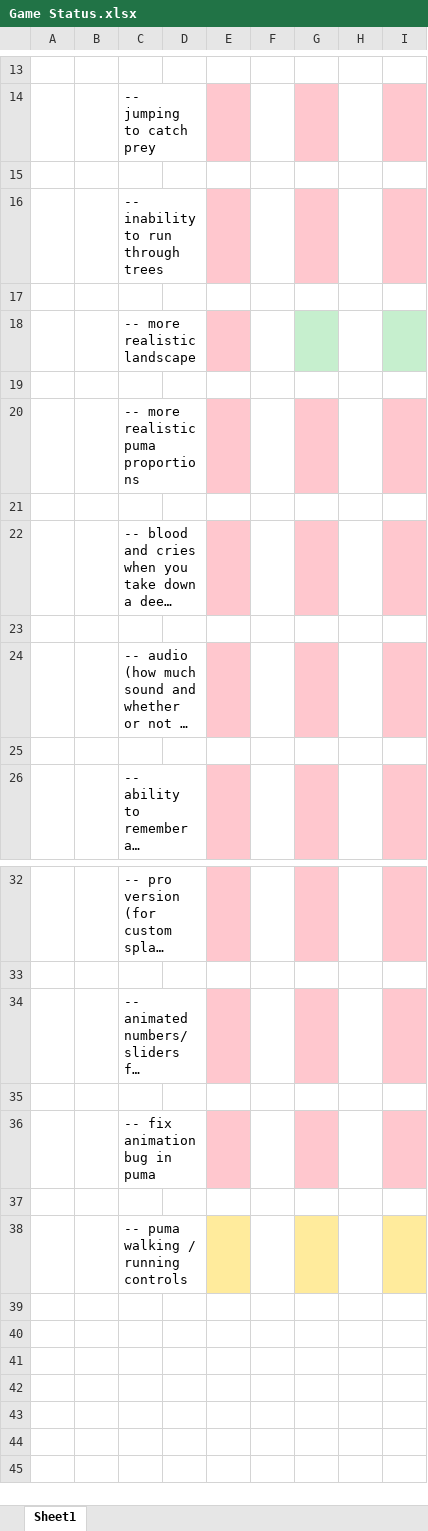
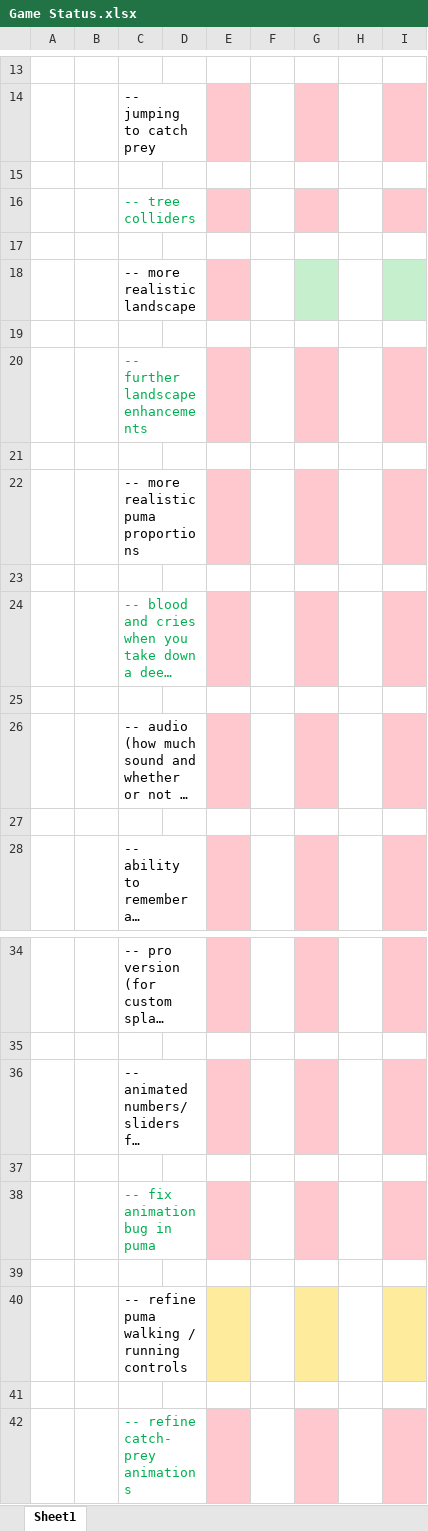
Before and after one commit to FelidaeFund/PumaWild, an Excel workbook: Assets/Scripts/Game Status.xlsx, sheet Sheet1, drawn as a sheet; only a part is shown, gaps mark what is left out; long unchanged cells end in …; values as stored, in another font and other column widths than the file's, no borders; addresses are those after the commit; the diff names each change by its address in the sheet, - before the commit and + after, or states it on an @@ line.

Commit message:
updated task list

```diff
--- a/Assets/Scripts/Game Status.xlsx (sheet Sheet1)
+++ b/Assets/Scripts/Game Status.xlsx (sheet Sheet1)
-C16: -- inability to run through trees
+C16: -- tree colliders
-C16 text colour: black
+C16 text colour: #00B050
+row 19: (empty)
+row 20:  |  | -- further landscape enhancements
-C24 text colour: black
+C24 text colour: #00B050
-C38 text colour: black
+C38 text colour: #00B050
-C40: -- puma walking / running controls
+C40: -- refine puma walking / running controls
+row 41: (empty)
+row 42:  |  | -- refine catch-prey animations
```
